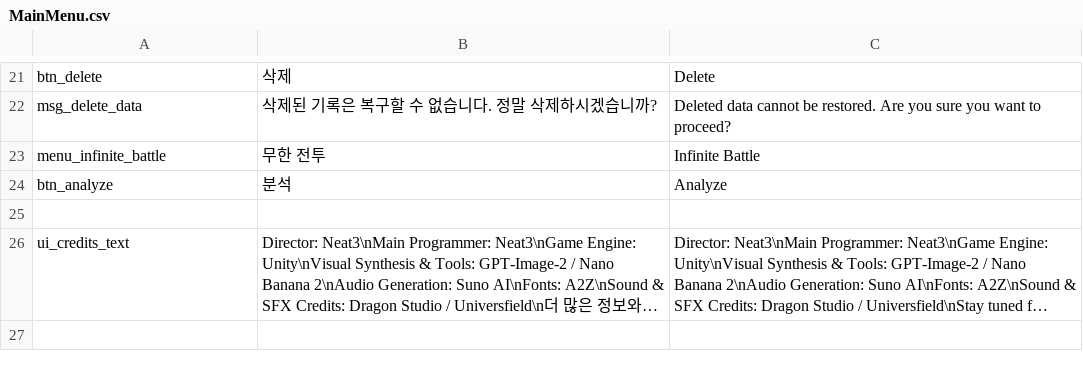
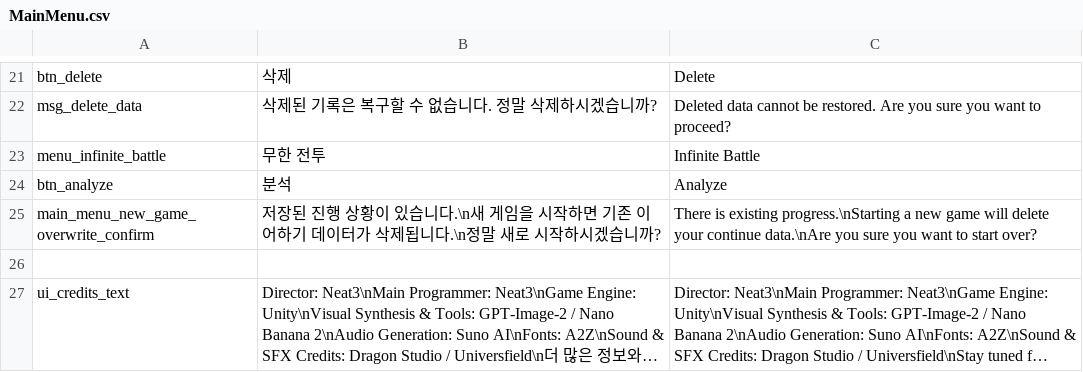
Before and after one commit to albertk0305/DevilsCut, a CSV file: Assets/CSV/MainMenu.csv, drawn as a sheet; only a part is shown, gaps mark what is left out; long unchanged cells end in ….

```diff
--- a/Assets/CSV/MainMenu.csv
+++ b/Assets/CSV/MainMenu.csv
@@ -24,2 +24,3 @@ menu_infinite_battle,무한 전투,Infinite Battle
 btn_analyze,분석,Analyze
+main_menu_new_game_overwrite_confirm,저장된 진행 상황이 있습니다.\n새 게임을 시작하면 기존 이어하기 데이터가 삭제됩니다.\n정말 새로 시작하시겠습니까?,There is existing progress.\nStarting a new game will delete your continue data.\nAre you sure you want to start over?
 ,,
```
Also changed, not shown: 9 other files.
